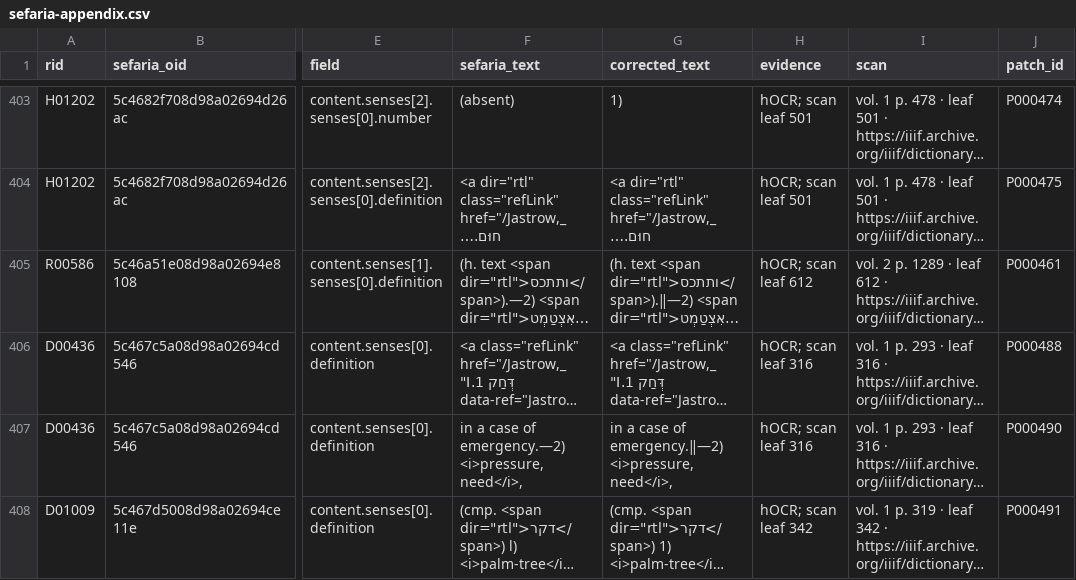
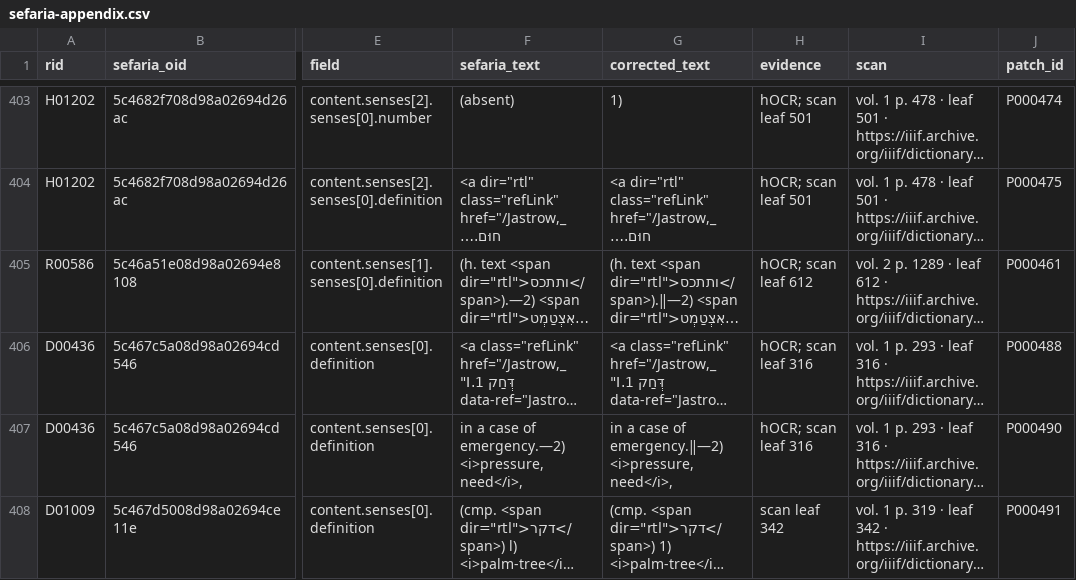
Before and after one commit to UniquePixels/jastrow, a CSV file: docs/reports/sefaria-appendix.csv, drawn as a sheet; only a part is shown, gaps mark what is left out; long unchanged cells end in …; the diff covers the shown part only; the diff names each change by its address in the sheet, - before the commit and + after, or states it on an @@ line.

```diff
--- a/docs/reports/sefaria-appendix.csv
+++ b/docs/reports/sefaria-appendix.csv
-H408 (evidence): hOCR; scan leaf 342
+H408 (evidence): scan leaf 342
```
Also changed, not shown: 18 edited cells elsewhere in this file, 3 other files.
